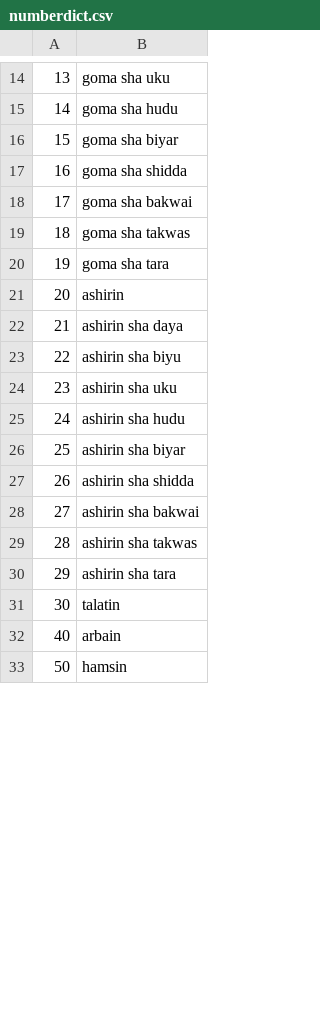
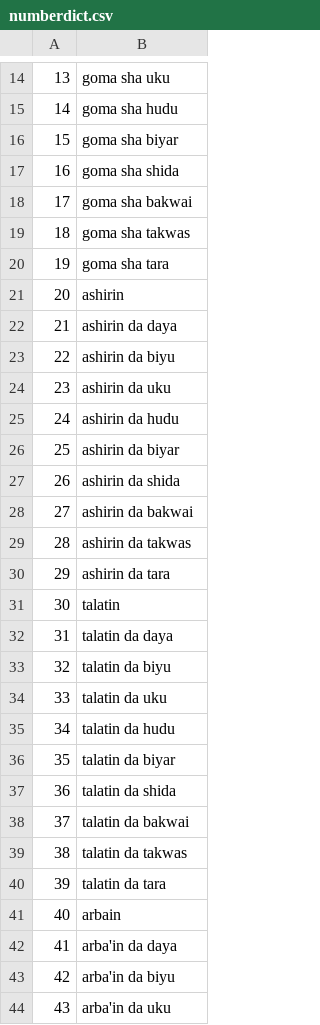
Before and after one commit to alpoktem/bible2speechDB, a CSV file: egs/hausa/numberdict.csv, drawn as a sheet; only a part is shown, gaps mark what is left out; the shorter side is filled out with more unchanged rows; the diff covers the shown part only.

Commit message:
100

```diff
--- a/egs/hausa/numberdict.csv
+++ b/egs/hausa/numberdict.csv
@@ -16,3 +16,3 @@
 15	goma sha biyar
-16	goma sha shidda
+16	goma sha shida
 17	goma sha bakwai
@@ -21,12 +21,24 @@
 20	ashirin
-21	ashirin sha daya
-22	ashirin sha biyu
-23	ashirin sha uku
-24	ashirin sha hudu
-25	ashirin sha biyar
-26	ashirin sha shidda
-27	ashirin sha bakwai
-28	ashirin sha takwas
-29	ashirin sha tara
+21	ashirin da daya
+22	ashirin da biyu
+23	ashirin da uku
+24	ashirin da hudu
+25	ashirin da biyar
+26	ashirin da shida
+27	ashirin da bakwai
+28	ashirin da takwas
+29	ashirin da tara
 30	talatin
+31	talatin da daya
+32	talatin da biyu
+33	talatin da uku
+34	talatin da hudu
+35	talatin da biyar
+36	talatin da shida
+37	talatin da bakwai
+38	talatin da takwas
+39	talatin da tara
 40	arbain
+41	arba'in da daya
+42	arba'in da biyu
+43	arba'in da uku
```
Also changed, not shown: 50 added rows and 3 edited cells elsewhere in this file.
